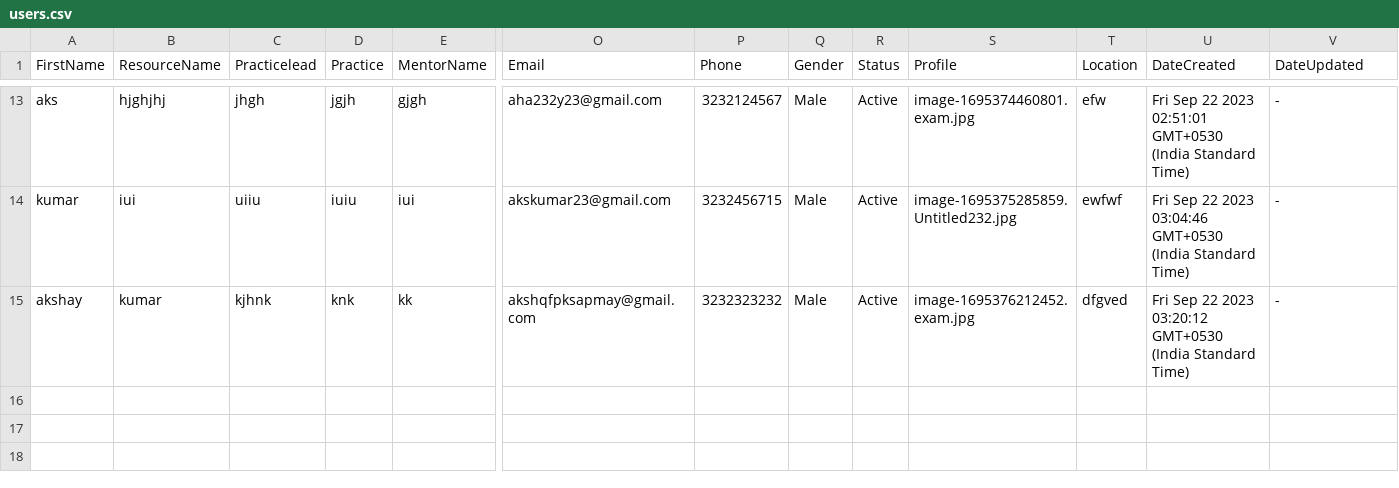
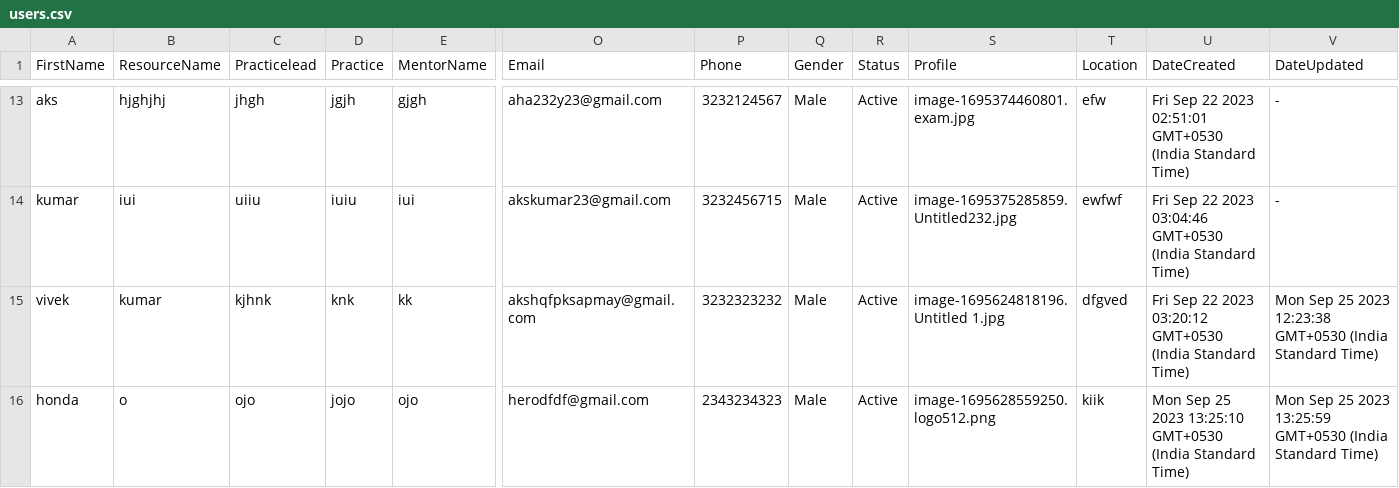
Before and after one commit to KhiladiKumarrr/akshaybenchserver, a CSV file: public/files/export/users.csv, drawn as a sheet; only a part is shown, gaps mark what is left out; rows hold the shown columns only; the diff names each change by its address in the sheet, - before the commit and + after, or states it on an @@ line.

```diff
--- a/public/files/export/users.csv
+++ b/public/files/export/users.csv
-A15 (FirstName): akshay
+A15 (FirstName): vivek
-S15 (Profile): image-1695376212452.exam.jpg
+S15 (Profile): image-1695624818196.Untitled 1.jpg
-V15 (DateUpdated): -
+V15 (DateUpdated): Mon Sep 25 2023 12:23:38 GMT+0530 (India Standard Time)
+row 16: honda | o | ojo | jojo | ojo | herodfdf@gmail.com | 2343234323 | Male | Active | image-1695628559250.logo512.png | kiik | Mon Sep 25 2023 13:25:10 GMT+0530 (India Standard Time) | Mon Sep 25 2023 13:25:59 GMT+0530 (India Standard Time)
```
Also changed, not shown: 1 other file.
